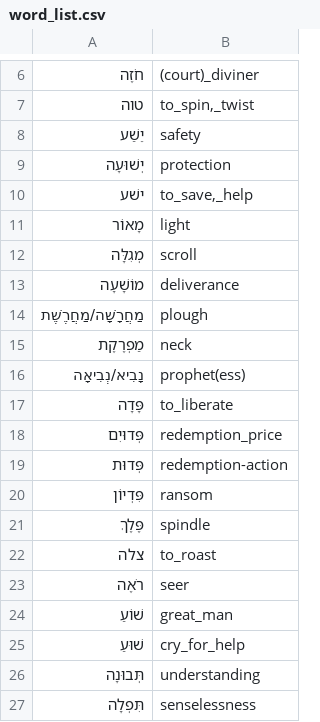
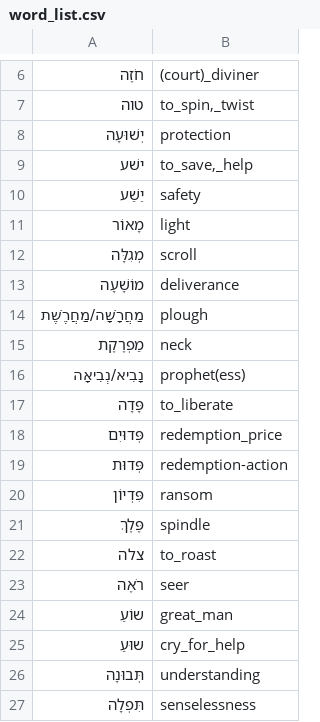
Before and after one commit to pthu/sahd, a CSV file: word_list.csv, drawn as a sheet; only a part is shown, gaps mark what is left out.

```diff
--- a/word_list.csv
+++ b/word_list.csv
@@ -7,5 +7,5 @@
 טוה,"to_spin,_twist"
-יֵשַׁע,safety
 יְשׁוּעָה,protection
 ישׁע,"to_save,_help"
+יֵשַׁע,safety
 מָאוֹר,light
@@ -23,4 +23,4 @@
 רֹאֶה,seer
-שׁוֹעַ,great_man
-שׁוּעַ,cry_for_help
+שוֹעַ,great_man
+שוּעַ,cry_for_help
 תְּבוּנָה,understanding
```
Also changed, not shown: 12 other files.
